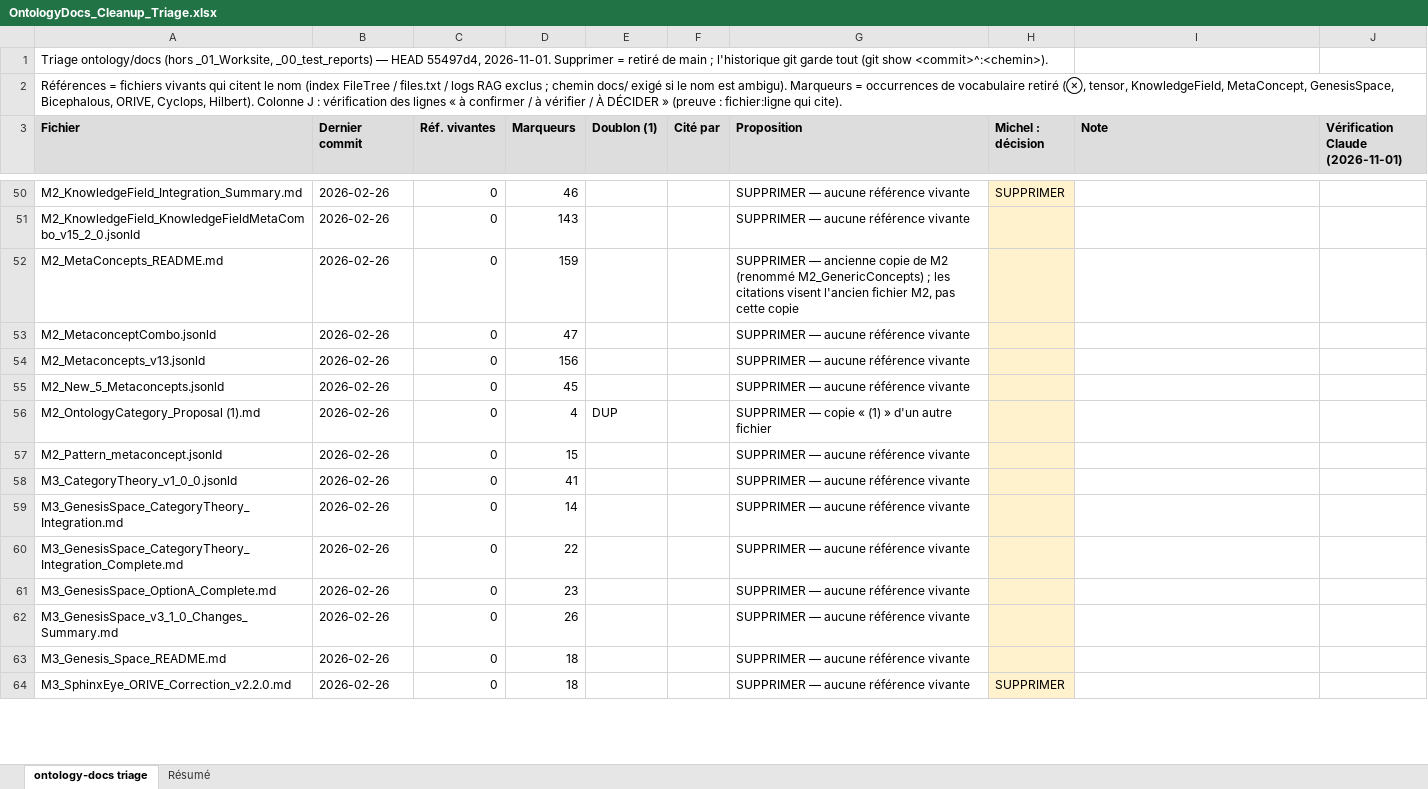
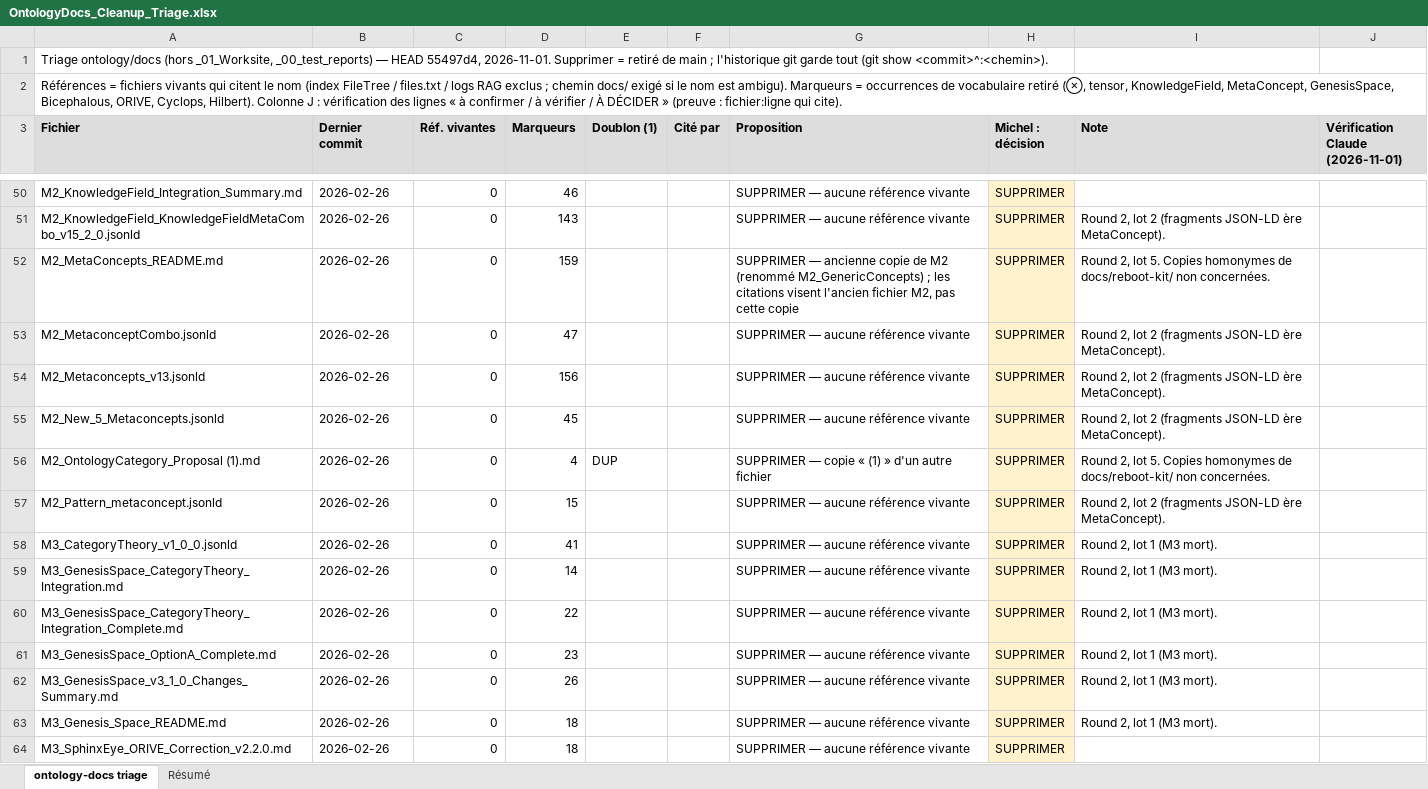
Before and after one commit to Echopraxium/tscg, an Excel workbook: _02_housekeeping/2026_11_01/OntologyDocs_Cleanup_Triage.xlsx, sheet ontology-docs triage, drawn as a sheet; only a part is shown, gaps mark what is left out; values as stored, in another font and other column widths than the file's, no borders; the diff covers the shown part only; the diff names each change by its address in the sheet, - before the commit and + after, or states it on an @@ line.

Commit message:
Housekeeping ontology/docs round 2 (5/5): trace note, decision table, file tree
- Housekeeping_OntologyDocs_2026-11-01.md: "Round 2" section (method, the five commits,
  findings: dangling M0 references, broken links repaired by removal, moves are not
  repairs, effects on the RAG and the Compendium) and the next worksite,
  docs/reboot-kit/ housekeeping (Michel: debt left by the era before lazy loading).
- OntologyDocs_Cleanup_Triage.xlsx: every row decided (yellow column), column I says why
  and which lines.
- TSCG_FileTree.md regenerated.

ontology/docs (outside _00_test_reports, _01_Worksite) now holds 2 files:
OntologyModeling_Guidelines.md (kept) and TSCG_M1_Architecture.md (decided: removed in a
separate ontology lot that repoints M1_CoreConcepts rdfs:seeAlso).
Gate: GATE: PASS, counts identical before/after. Reasoner: no ontology file changed.

```diff
--- a/_02_housekeeping/2026_11_01/OntologyDocs_Cleanup_Triage.xlsx (sheet ontology-docs triage)
+++ b/_02_housekeeping/2026_11_01/OntologyDocs_Cleanup_Triage.xlsx (sheet ontology-docs triage)
-H51:H63 (Michel : décision): (empty)
+H51:H63 (Michel : décision): SUPPRIMER
-I51 (Note): (empty)
+I51 (Note): Round 2, lot 2 (fragments JSON-LD ère MetaConcept).
-I52 (Note): (empty)
+I52 (Note): Round 2, lot 5. Copies homonymes de docs/reboot-kit/ non concernées.
-I53:I55 (Note): (empty)
+I53:I55 (Note): Round 2, lot 2 (fragments JSON-LD ère MetaConcept).
-I56 (Note): (empty)
+I56 (Note): Round 2, lot 5. Copies homonymes de docs/reboot-kit/ non concernées.
-I57 (Note): (empty)
+I57 (Note): Round 2, lot 2 (fragments JSON-LD ère MetaConcept).
-I58:I63 (Note): (empty)
+I58:I63 (Note): Round 2, lot 1 (M3 mort).
```
Also changed, not shown: 112 edited cells elsewhere in this sheet, 2 other files.
